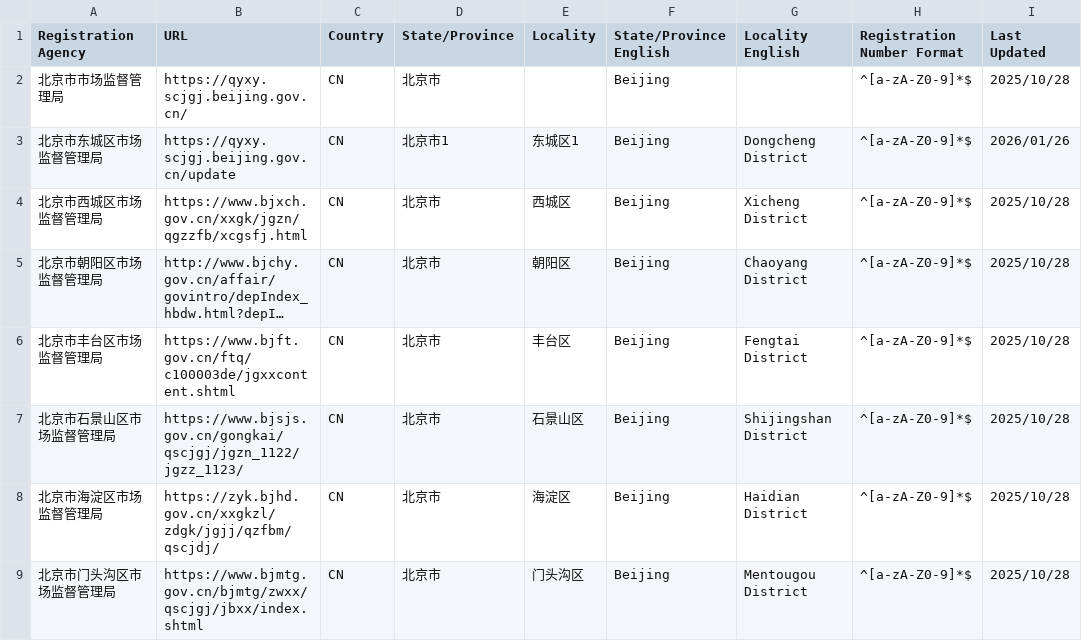
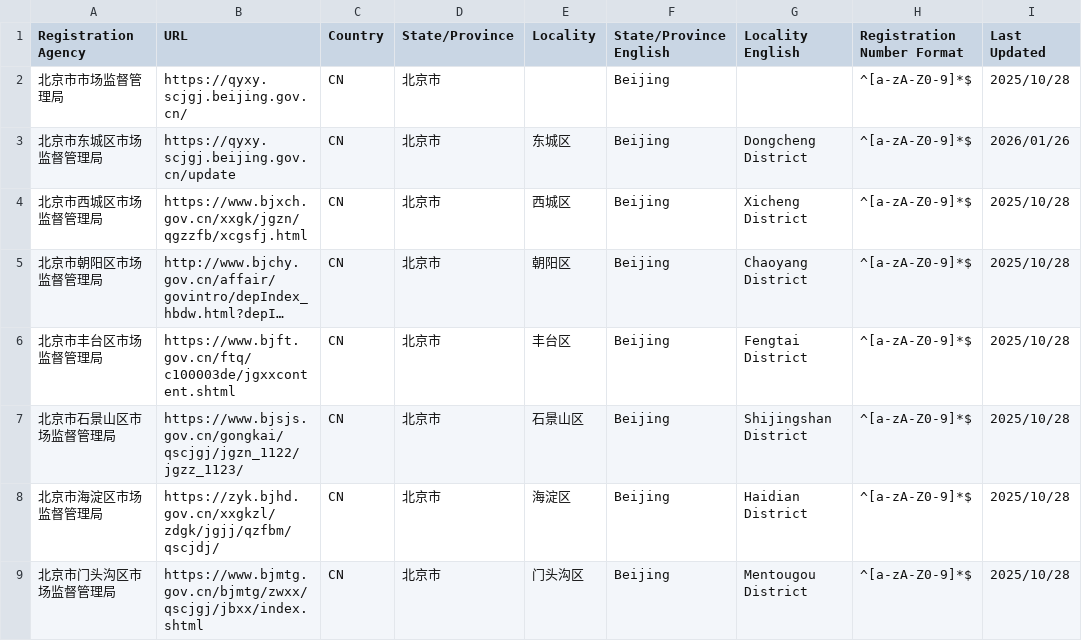
Before and after one commit to PalosChen/validation_data, a CSV file: validation-sources.csv, drawn as a sheet; only a part is shown; long unchanged cells end in ….

Commit message:
Update registration agency: 北京市东城区市场监督管理局

```diff
--- a/validation-sources.csv
+++ b/validation-sources.csv
@@ -2,3 +2,3 @@ Registration Agency,URL,Country,State/Province,Locality,State/Province English,L
 北京市市场监督管理局,https://qyxy.scjgj.beijing.gov.cn/,CN,北京市,,Beijing,,^[a-zA-Z0-9]*$,2025/10/28
-北京市东城区市场监督管理局,https://qyxy.scjgj.beijing.gov.cn/update,CN,北京市1,东城区1,Beijing,Dongcheng District,^[a-zA-Z0-9]*$,2026/01/26
+北京市东城区市场监督管理局,https://qyxy.scjgj.beijing.gov.cn/update,CN,北京市,东城区,Beijing,Dongcheng District,^[a-zA-Z0-9]*$,2026/01/26
 北京市西城区市场监督管理局,https://www.bjxch.gov.cn/xxgk/jgzn/qgzzfb/xcgsfj.html,CN,北京市,西城区,Beijing,Xicheng District,^[a-zA-Z0-9]*$,2025/10/28
```
